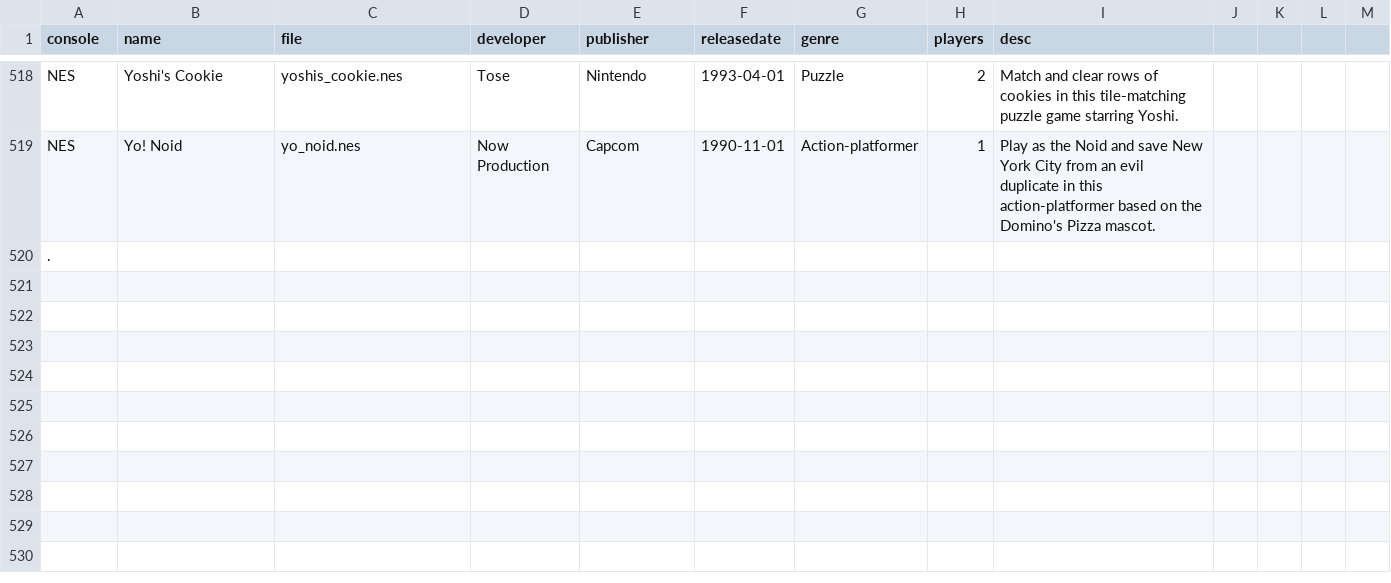
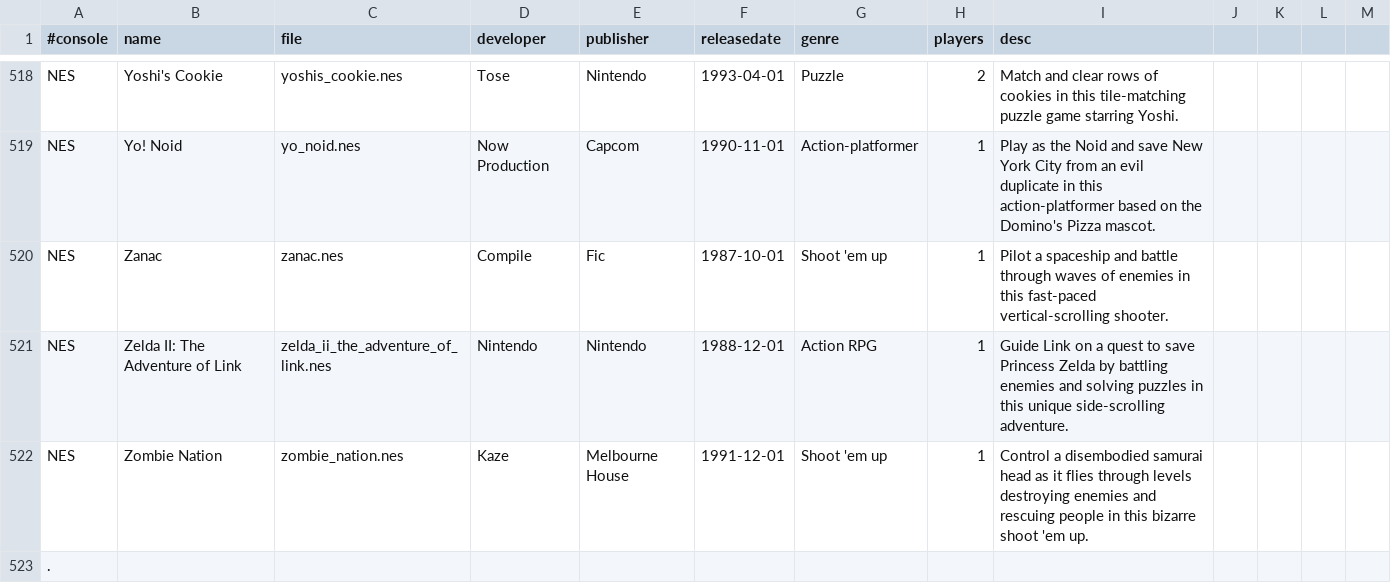
Before and after one commit to rixwoodling/gamelist, a CSV file: gamelist.csv, drawn as a sheet; only a part is shown, gaps mark what is left out; the diff names each change by its address in the sheet, - before the commit and + after, or states it on an @@ line.

Commit message:
Update gamelist.csv

```diff
--- a/gamelist.csv
+++ b/gamelist.csv
-A1: console
+A1: #console
+row 520: NES | Zanac | zanac.nes | Compile | Fic | 1987-10-01 | Shoot 'em up | 1 | Pilot a spaceship and battle through waves of enemies in this fast-paced vertical-scrolling shooter.
+row 521: NES | Zelda II: The Adventure of Link | zelda_ii_the_adventure_of_link.nes | Nintendo | Nintendo | 1988-12-01 | Action RPG | 1 | Guide Link on a quest to save Princess Zelda by battling enemies and solving puzzles in this unique side-scrolling adventure.
+row 522: NES | Zombie Nation | zombie_nation.nes | Kaze | Melbourne House | 1991-12-01 | Shoot 'em up | 1 | Control a disembodied samurai head as it flies through levels destroying enemies and rescuing people in this bizarre shoot 'em up.
```
